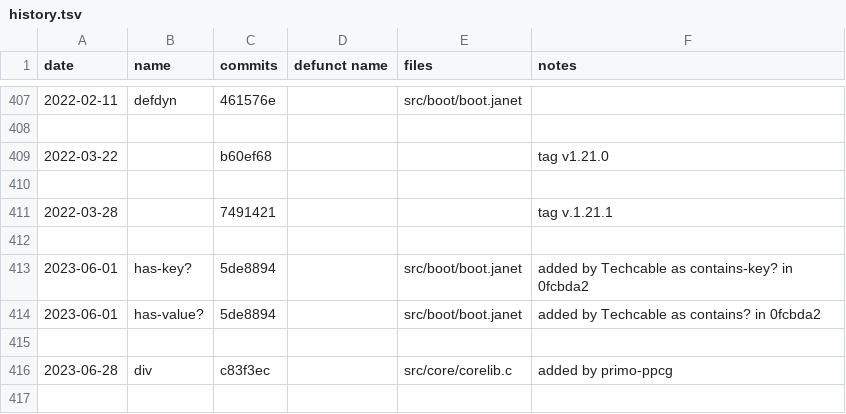
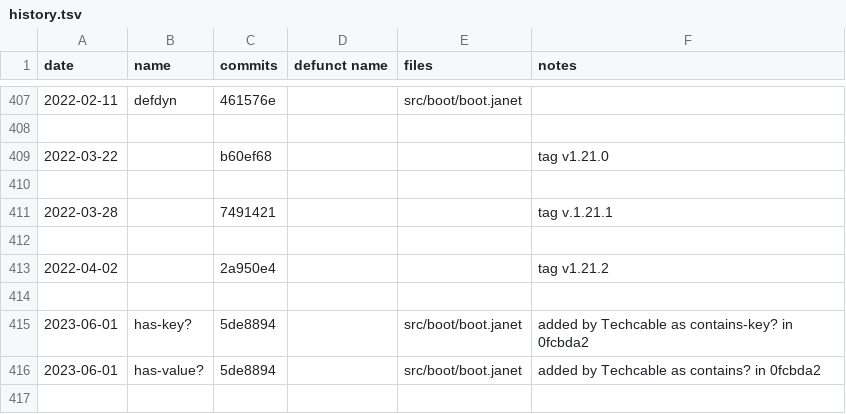
Before and after one commit to sogaiu/janet-examples, a TSV file: doc/history.tsv, drawn as a sheet; only a part is shown, gaps mark what is left out; the shorter side is filled out with more unchanged rows; the diff names each change by its address in the sheet, - before the commit and + after, or states it on an @@ line.

Commit message:
Update history.tsv with 1.21.2 info

```diff
--- a/doc/history.tsv
+++ b/doc/history.tsv
+row 413: 2022-04-02 |  | 2a950e4 |  |  | tag v1.21.2
+row 414: (empty)
```
